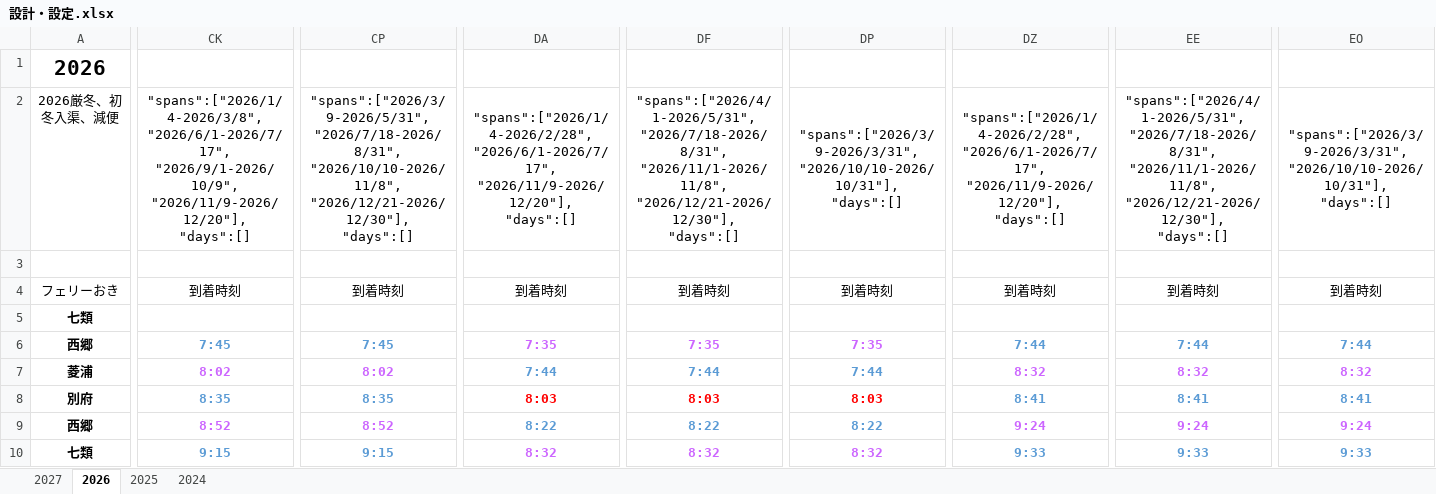
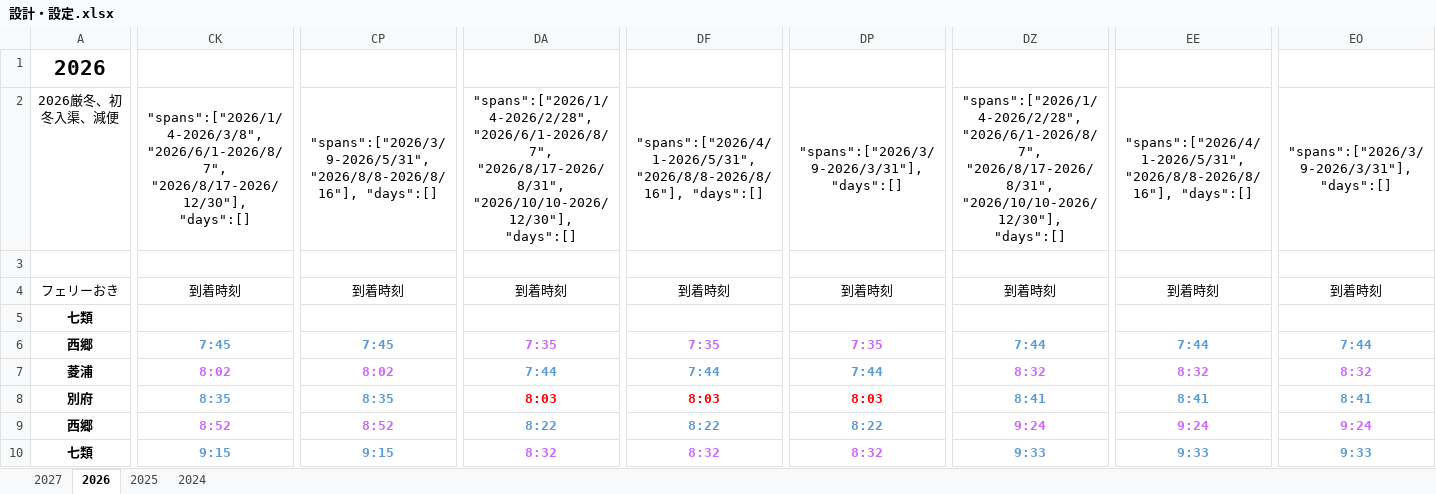
Before and after one commit to okiislandsh/OkiFerries, an Excel workbook: 設計データ他/設計・設定.xlsx, sheet 2026, drawn as a sheet; only a part is shown, gaps mark what is left out; values as stored, in another font and other column widths than the file's, no borders; charts and pictures and conditional formats not drawn; the diff covers the shown part only; the diff names each change by its address in the sheet, - before the commit and + after, or states it on an @@ line.

```diff
--- a/設計データ他/設計・設定.xlsx (sheet 2026)
+++ b/設計データ他/設計・設定.xlsx (sheet 2026)
-CK2: "spans":["2026/1/4-2026/3/8", "2026/6/1-2026/7/17", "2026/9/1-2026/10/9", "2026/11/9-2026/12/20"], "days":[]
+CK2: "spans":["2026/1/4-2026/3/8", "2026/6/1-2026/8/7", "2026/8/17-2026/12/30"], "days":[]
-CP2: "spans":["2026/3/9-2026/5/31", "2026/7/18-2026/8/31", "2026/10/10-2026/11/8", "2026/12/21-2026/12/30"], "days":[]
+CP2: "spans":["2026/3/9-2026/5/31", "2026/8/8-2026/8/16"], "days":[]
-DA2: "spans":["2026/1/4-2026/2/28", "2026/6/1-2026/7/17", "2026/11/9-2026/12/20"], "days":[]
+DA2: "spans":["2026/1/4-2026/2/28", "2026/6/1-2026/8/7", "2026/8/17-2026/8/31", "2026/10/10-2026/12/30"], "days":[]
-DF2: "spans":["2026/4/1-2026/5/31", "2026/7/18-2026/8/31", "2026/11/1-2026/11/8", "2026/12/21-2026/12/30"], "days":[]
+DF2: "spans":["2026/4/1-2026/5/31", "2026/8/8-2026/8/16"], "days":[]
-DP2: "spans":["2026/3/9-2026/3/31", "2026/10/10-2026/10/31"], "days":[]
+DP2: "spans":["2026/3/9-2026/3/31"], "days":[]
-DZ2: "spans":["2026/1/4-2026/2/28", "2026/6/1-2026/7/17", "2026/11/9-2026/12/20"], "days":[]
+DZ2: "spans":["2026/1/4-2026/2/28", "2026/6/1-2026/8/7", "2026/8/17-2026/8/31", "2026/10/10-2026/12/30"], "days":[]
-EE2: "spans":["2026/4/1-2026/5/31", "2026/7/18-2026/8/31", "2026/11/1-2026/11/8", "2026/12/21-2026/12/30"], "days":[]
+EE2: "spans":["2026/4/1-2026/5/31", "2026/8/8-2026/8/16"], "days":[]
-EO2: "spans":["2026/3/9-2026/3/31", "2026/10/10-2026/10/31"], "days":[]
+EO2: "spans":["2026/3/9-2026/3/31"], "days":[]
```
Also changed, not shown: 8 edited cells elsewhere in this sheet, charts or pictures, 8 other files.
